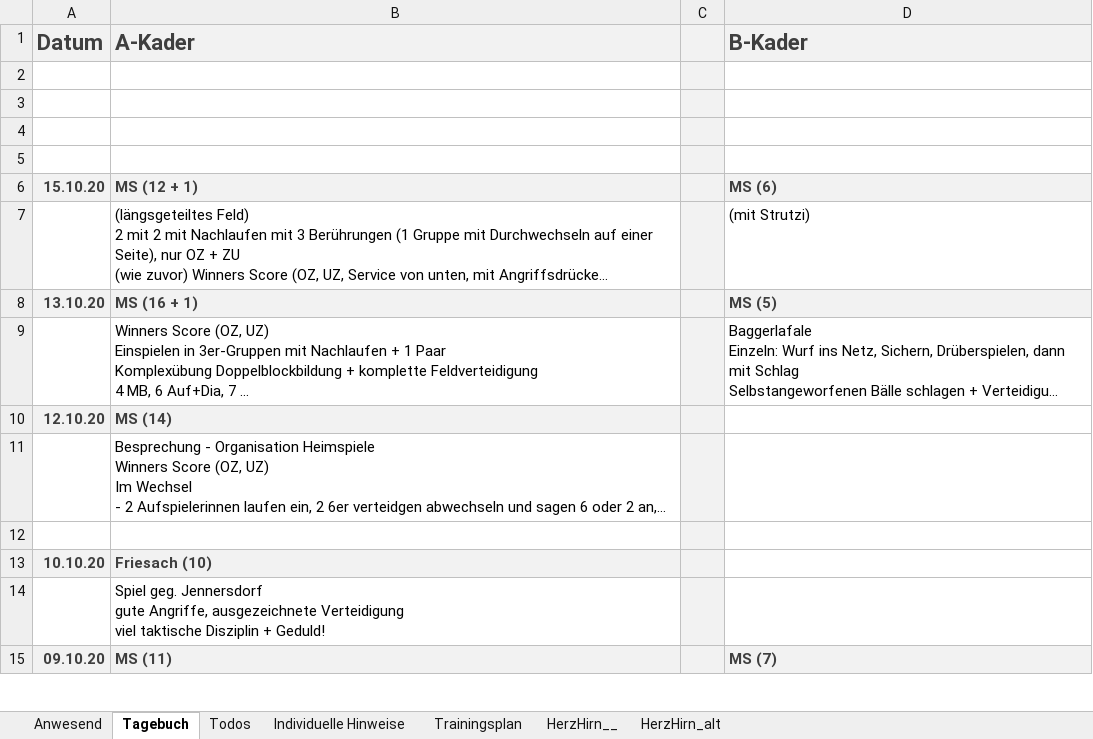
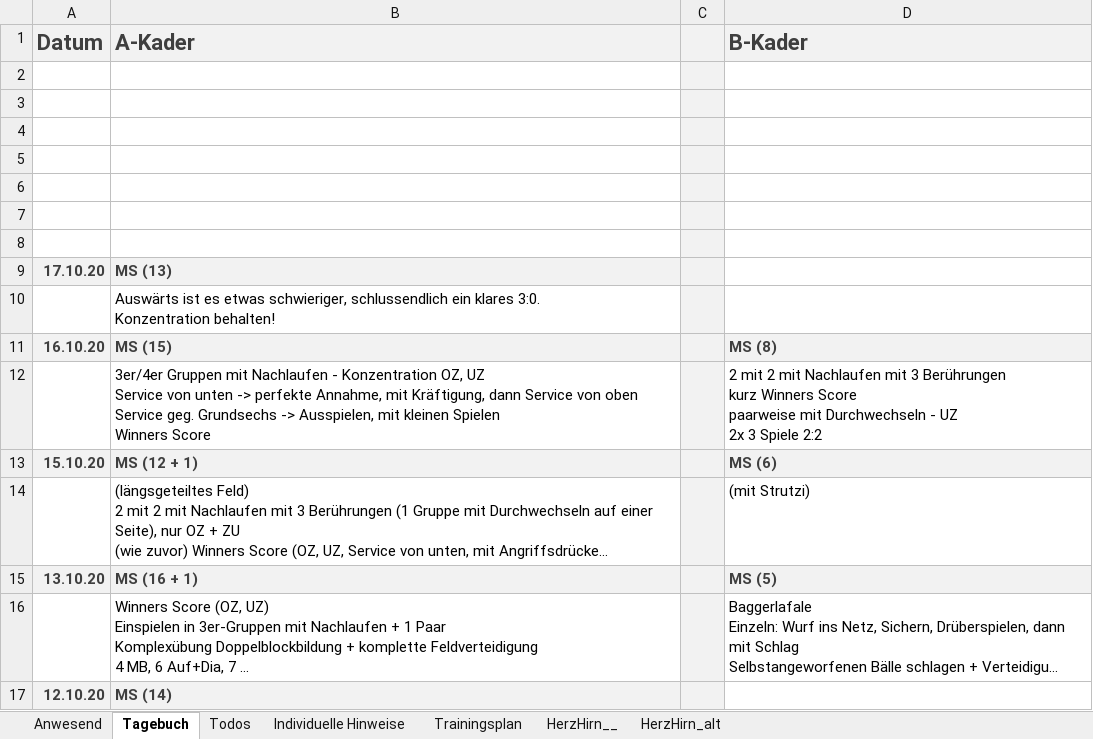
Before and after one commit to volleybase/brueckl-hotvolleys-source, an Excel workbook: _work/presence/excel/Training.xlsm, sheet Tagebuch, drawn as a sheet; only a part is shown; the shorter side is filled out with more unchanged rows; long unchanged cells end in …; values as stored, in another font and other column widths than the file's, no borders; charts and pictures not drawn; ↵ is a line break in a cell; the diff names each change by its address in the sheet, - before the commit and + after, or states it on an @@ line.

```diff
--- a/_work/presence/excel/Training.xlsm (sheet Tagebuch)
+++ b/_work/presence/excel/Training.xlsm (sheet Tagebuch)
+row 6: (empty)
+row 7: (empty)
+row 8: (empty)
+row 9: 17.10.20 | MS (13)
+row 10:  | Auswärts ist es etwas schwieriger, schlussendlich ein klares 3:0. ↵ Konzentration behalten!
+row 11: 16.10.20 | MS (15) |  | MS (8)
+row 12:  | 3er/4er Gruppen mit Nachlaufen - Konzentration OZ, UZ ↵ Service von unten -> perfekte Annahme, mit Kräftigung, dann Service von oben ↵ Service geg. Grundsechs -> Ausspielen, mit kleinen Spielen ↵ Winners Score |  | 2 mit 2 mit Nachlaufen mit 3 Berührungen ↵ kurz Winners Score ↵ paarweise mit Durchwechseln - UZ ↵ 2x 3 Spiele 2:2
```
Also changed, not shown: sheet Anwesend, 6 other files.
